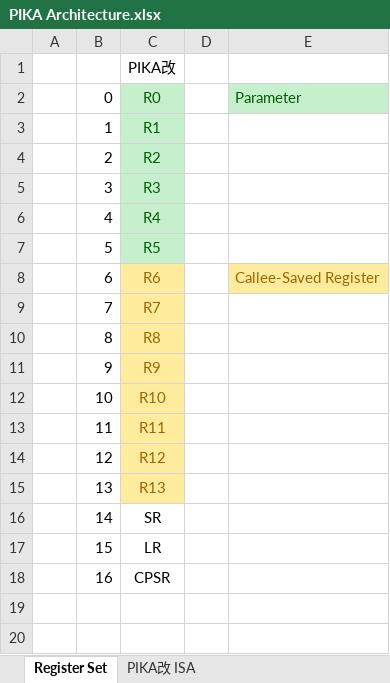
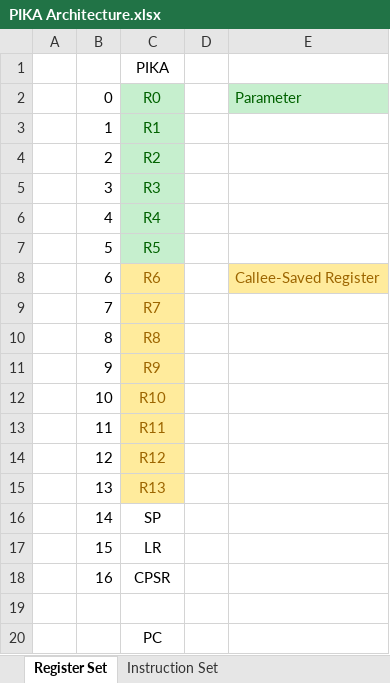
Before and after one commit to pikamonvvs/PikaCPU, an Excel workbook: resources/PIKA Architecture.xlsx, sheet Register Set, drawn as a sheet; values as stored, in another font and other column widths than the file's, no borders; the diff names each change by its address in the sheet, - before the commit and + after, or states it on an @@ line.

```diff
--- a/resources/PIKA Architecture.xlsx (sheet Register Set)
+++ b/resources/PIKA Architecture.xlsx (sheet Register Set)
-sheet tab: PIKA改 ISA
+sheet tab: Instruction Set
-C1: PIKA改
+C1: PIKA
-C16: SR
+C16: SP
+row 19: (empty)
+row 20:  |  | PC
```
Also changed, not shown: sheet Instruction Set, 3 other files.
